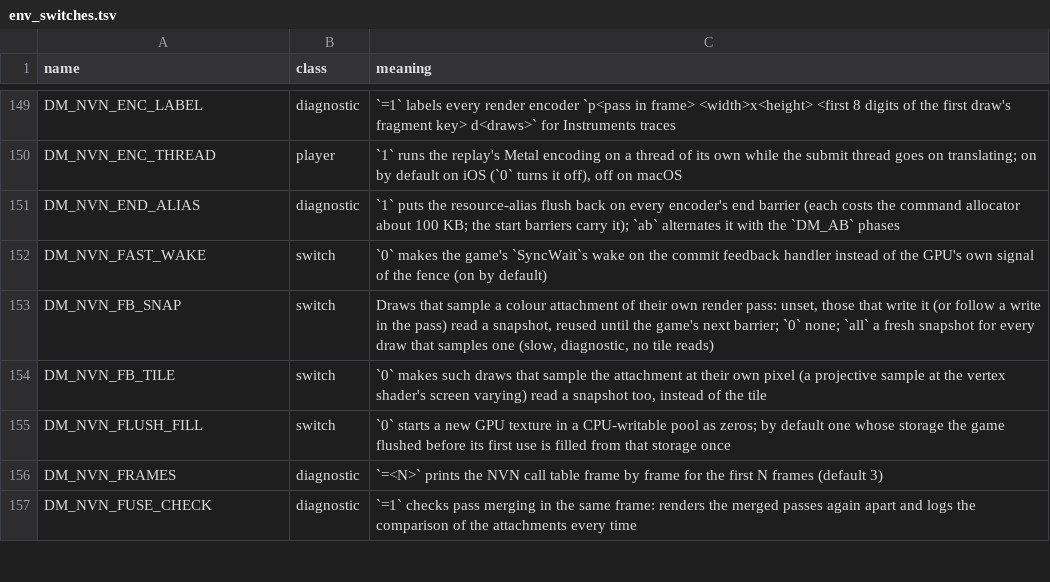
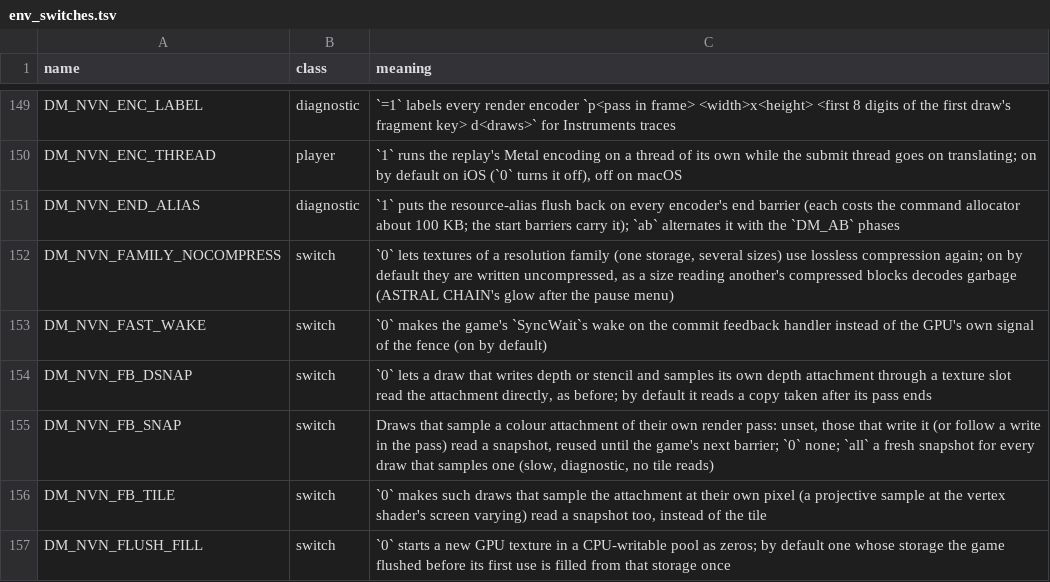
Before and after one commit to Fasen24-AI/swordboiMacNative, a TSV file: docs/env_switches.tsv, drawn as a sheet; only a part is shown, gaps mark what is left out; the shorter side is filled out with more unchanged rows; the diff names each change by its address in the sheet, - before the commit and + after, or states it on an @@ line.

```diff
--- a/docs/env_switches.tsv
+++ b/docs/env_switches.tsv
+row 152: DM_NVN_FAMILY_NOCOMPRESS | switch | `0` lets textures of a resolution family (one storage, several sizes) use lossless compression again; on by default they are written uncompressed, as a size reading another's compressed blocks decodes garbage (ASTRAL CHAIN's glow after the pause menu)
+row 154: DM_NVN_FB_DSNAP | switch | `0` lets a draw that writes depth or stencil and samples its own depth attachment through a texture slot read the attachment directly, as before; by default it reads a copy taken after its pass ends
```
Also changed, not shown: dm/games/0400486024DEC000/game.tsv, 29 other files.
